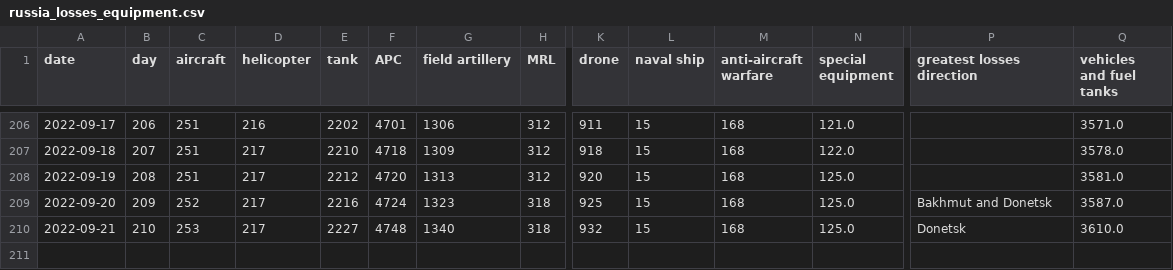
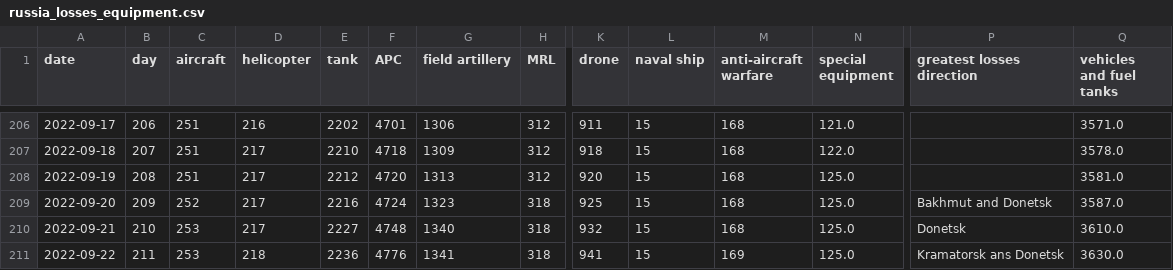
Before and after one commit to taw/open-source-adventures, a CSV file: docs/episode-29/tanks/russia_losses_equipment.csv, drawn as a sheet; only a part is shown, gaps mark what is left out; rows hold the shown columns only; the diff names each change by its address in the sheet, - before the commit and + after, or states it on an @@ line.

Commit message:
Data update

```diff
--- a/docs/episode-29/tanks/russia_losses_equipment.csv
+++ b/docs/episode-29/tanks/russia_losses_equipment.csv
+row 211: 2022-09-22 | 211 | 253 | 218 | 2236 | 4776 | 1341 | 318 | 941 | 15 | 169 | 125.0 | Kramatorsk ans Donetsk | 3630.0
```
Also changed, not shown: docs/episode-30/russia_losses_equipment.982e4e03.csv, docs/episode-31/russia_losses_equipment.csv, 48 other files.
